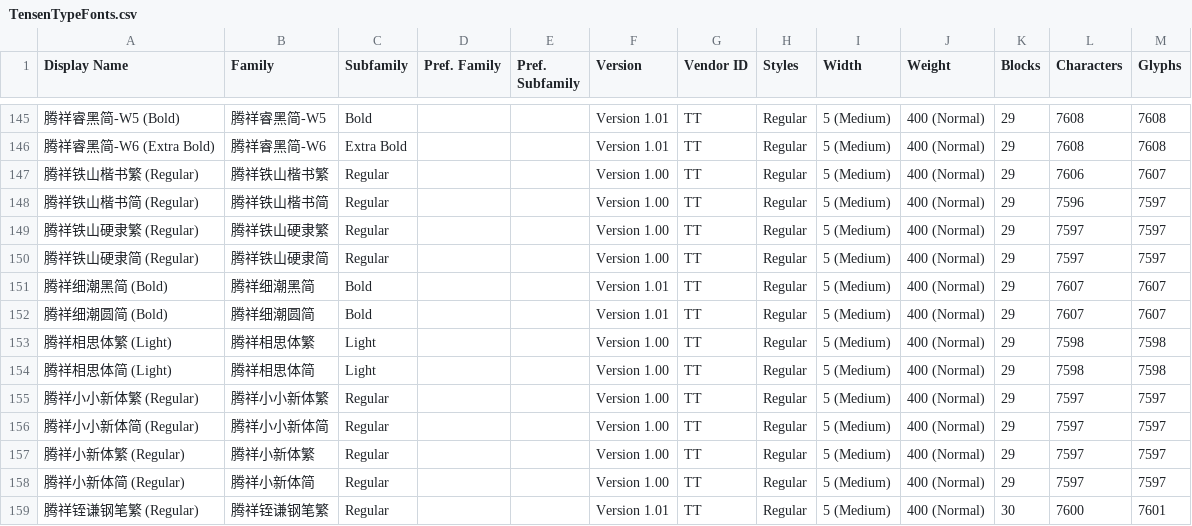
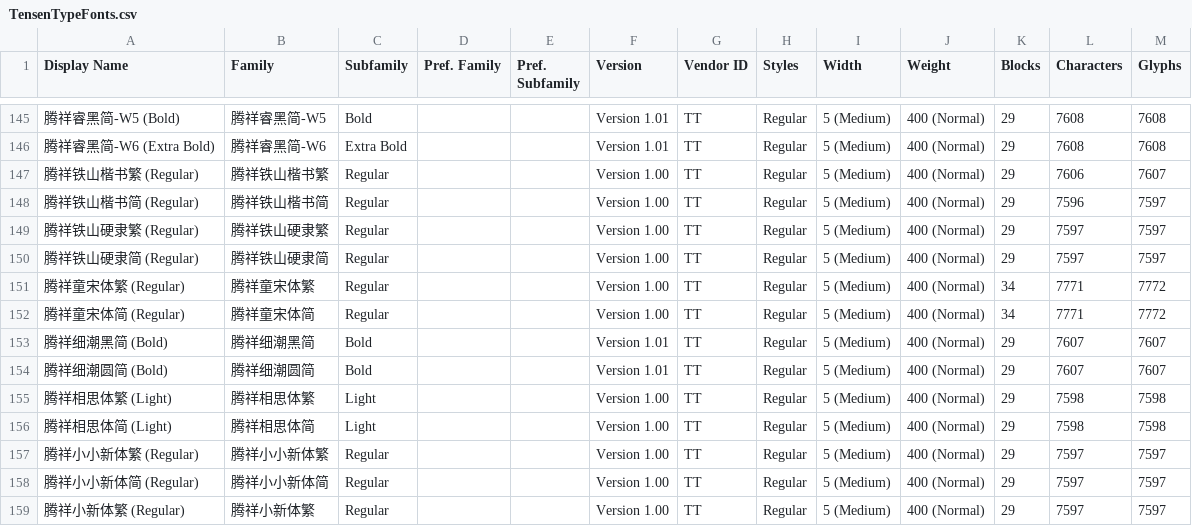
Before and after one commit to CNMan/TensenTypeFonts, a CSV file: TensenTypeFonts.csv, drawn as a sheet; only a part is shown, gaps mark what is left out; the shorter side is filled out with more unchanged rows; the diff names each change by its address in the sheet, - before the commit and + after, or states it on an @@ line.

Commit message:
字体上架:腾祥童宋体繁/腾祥童宋体简

```diff
--- a/TensenTypeFonts.csv
+++ b/TensenTypeFonts.csv
+row 151: 腾祥童宋体繁 (Regular) | 腾祥童宋体繁 | Regular |  |  | Version 1.00 | TT | Regular | 5 (Medium) | 400 (Normal) | 34 | 7771 | 7772
+row 152: 腾祥童宋体简 (Regular) | 腾祥童宋体简 | Regular |  |  | Version 1.00 | TT | Regular | 5 (Medium) | 400 (Normal) | 34 | 7771 | 7772
```
Also changed, not shown: 2 other files.
